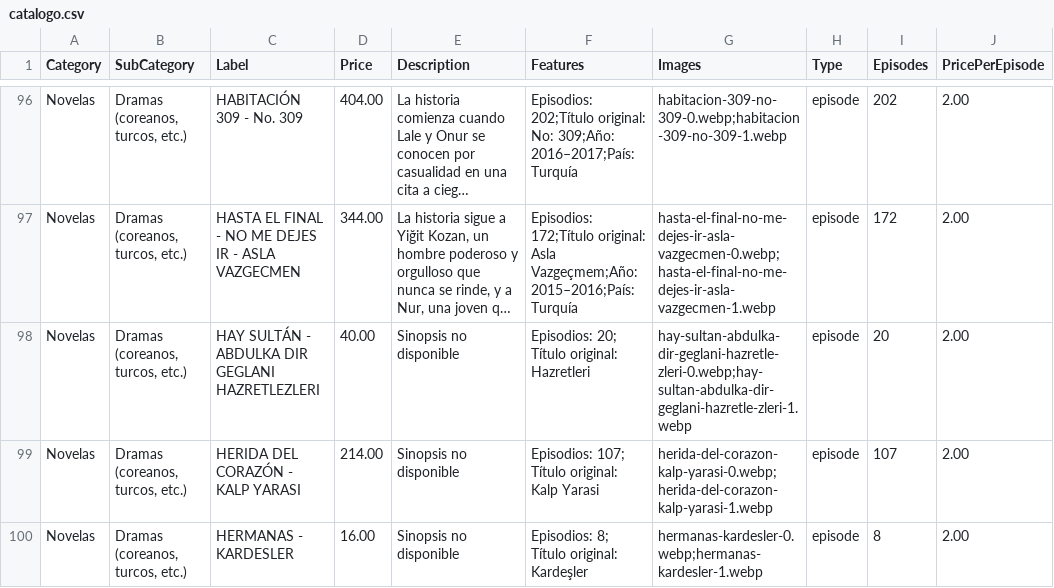
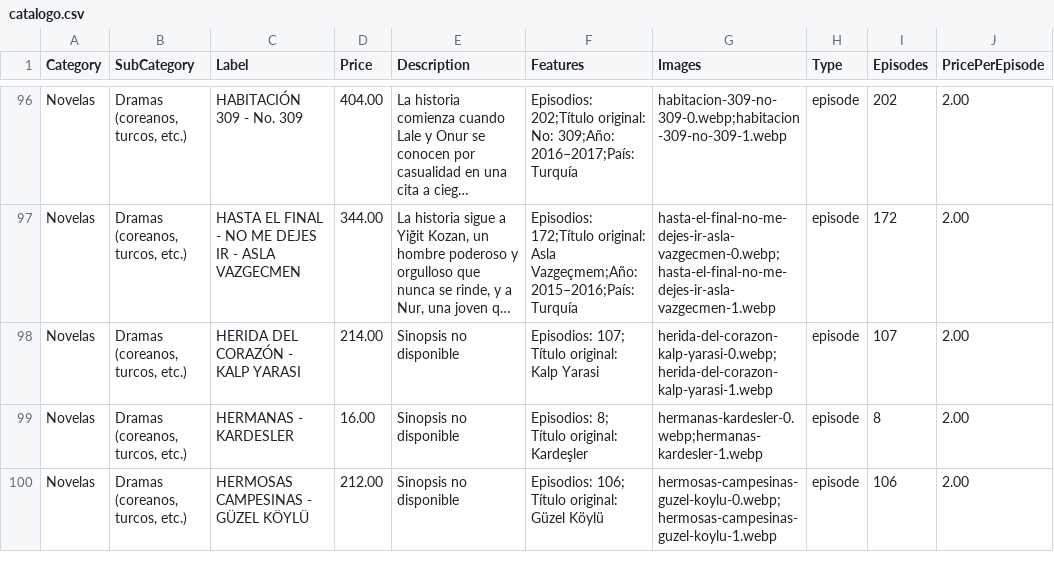
Before and after one commit to suarezangulo/MERCADO, a CSV file: data/catalogo.csv, drawn as a sheet; only a part is shown, gaps mark what is left out; the shorter side is filled out with more unchanged rows; long unchanged cells end in …; the diff names each change by its address in the sheet, - before the commit and + after, or states it on an @@ line.

Commit message:
Actualizar catálogo desde panel de administración

```diff
--- a/data/catalogo.csv
+++ b/data/catalogo.csv
-row 98: Novelas | Dramas (coreanos, turcos, etc.) | HAY SULTÁN - ABDULKA DIR GEGLANI HAZRETLEZLERI | 40.00 | Sinopsis no disponible | Episodios: 20; Título original: Hazretleri | hay-sultan-abdulka-dir-geglani-hazretle-zleri-0.webp;hay-sultan-abdulka-dir-geglani-hazretle-zleri-1.webp | episode | 20 | 2.00
```
